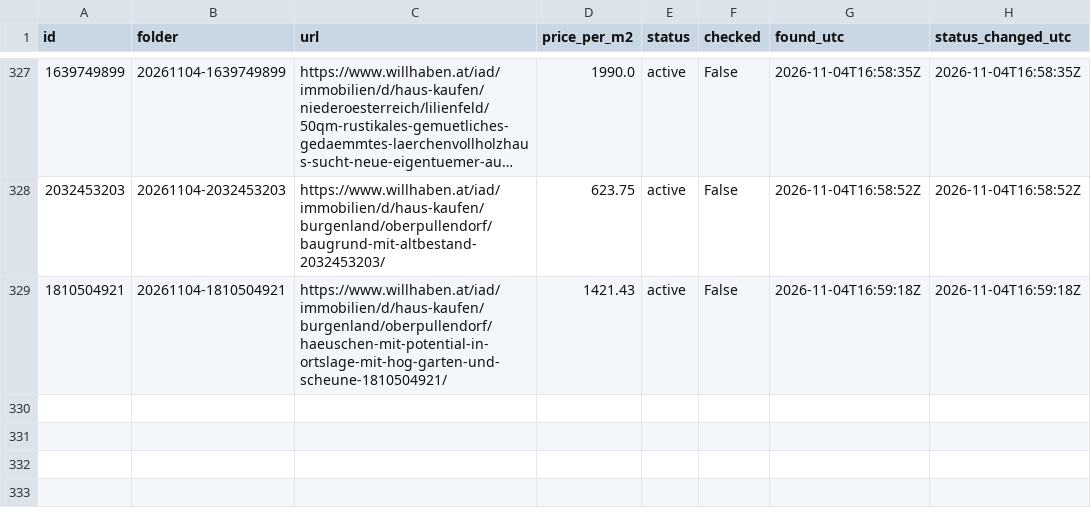
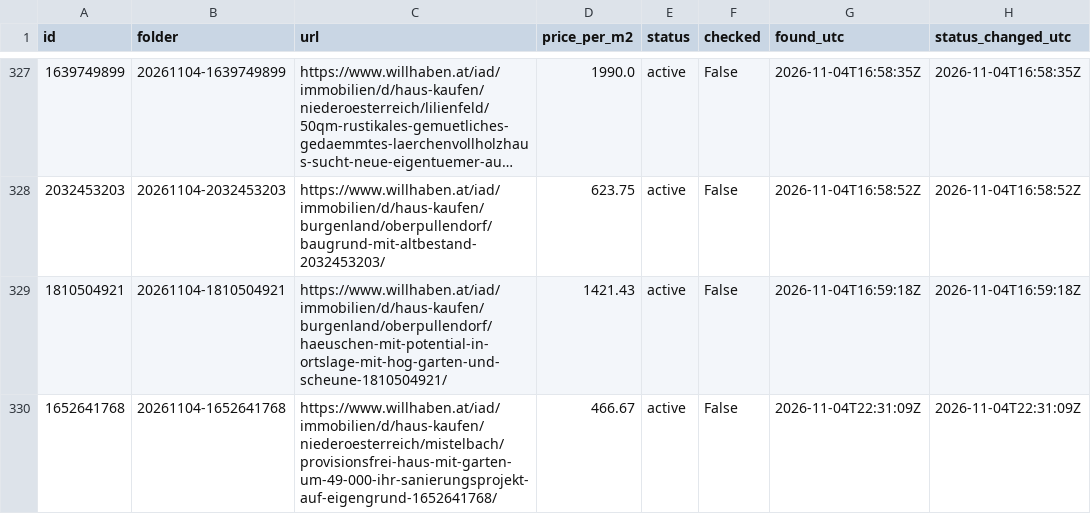
Before and after one commit to antonberesniev/willhaben_land, a CSV file: data/index.csv, drawn as a sheet; only a part is shown, gaps mark what is left out; long unchanged cells end in …; the diff names each change by its address in the sheet, - before the commit and + after, or states it on an @@ line.

```diff
--- a/data/index.csv
+++ b/data/index.csv
+row 330: 1652641768 | 20261104-1652641768 | https://www.willhaben.at/iad/immobilien/d/haus-kaufen/niederoesterreich/mistelbach/provisionsfrei-haus-mit-garten-um-49-000-ihr-sanierungsprojekt-auf-eigengrund-1652641768/ | 466.67 | active | False | 2026-11-04T22:31:09Z | 2026-11-04T22:31:09Z
```
Also changed, not shown: 11 other files.
